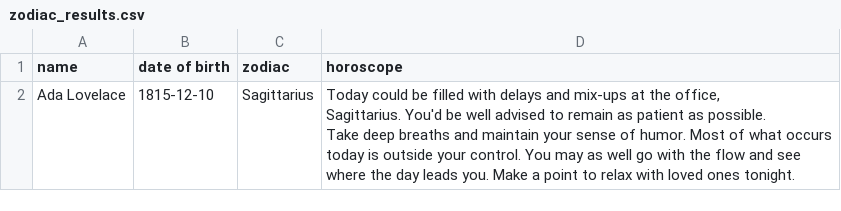
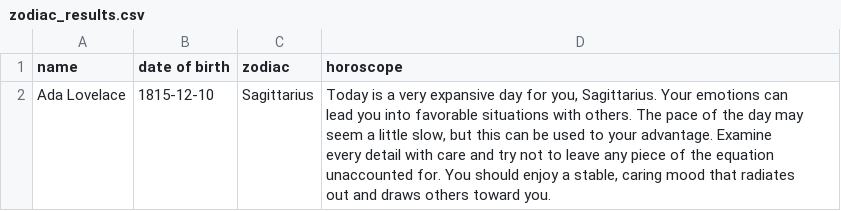
Before and after one commit to neilburbage/Python-Zodiac-Sign, a CSV file: zodiac_results.csv, drawn as a sheet.

```diff
--- a/zodiac_results.csv
+++ b/zodiac_results.csv
@@ -1,7 +1,8 @@
 name,date of birth,zodiac,horoscope
-Ada Lovelace,1815-12-10,Sagittarius,"
-Today could be filled with delays and mix-ups at the office,
-Sagittarius. You'd be well advised to remain as patient as possible.
-Take deep breaths and maintain your sense of humor. Most of what occurs
-today is outside your control. You may as well go with the flow and see
-where the day leads you. Make a point to relax with loved ones tonight."
+Ada Lovelace,1815-12-10,Sagittarius,"
+Today is a very expansive day for you, Sagittarius. Your emotions can
+lead you into favorable situations with others. The pace of the day may
+seem a little slow, but this can be used to your advantage. Examine
+every detail with care and try not to leave any piece of the equation
+unaccounted for. You should enjoy a stable, caring mood that radiates
+out and draws others toward you."
```
Also changed, not shown: 1 other file.
